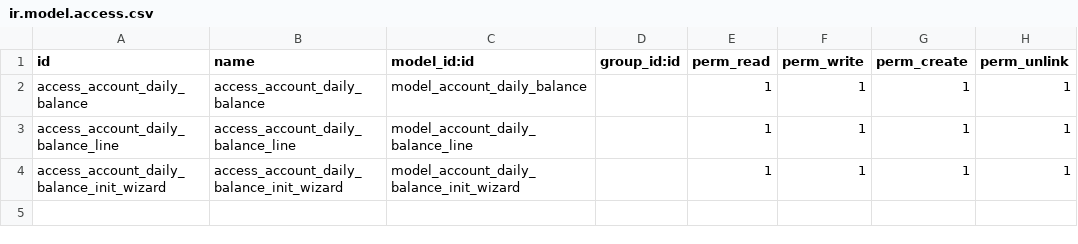
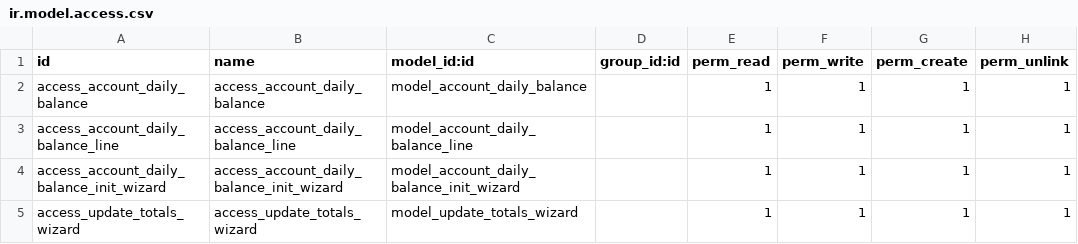
Before and after one commit to jeranut/custom17, a CSV file: custom_paid_totals/security/ir.model.access.csv, drawn as a sheet; the diff names each change by its address in the sheet, - before the commit and + after, or states it on an @@ line.

```diff
--- a/custom_paid_totals/security/ir.model.access.csv
+++ b/custom_paid_totals/security/ir.model.access.csv
+row 5: access_update_totals_wizard | access_update_totals_wizard | model_update_totals_wizard |  | 1 | 1 | 1 | 1
```
Also changed, not shown: 7 other files.
